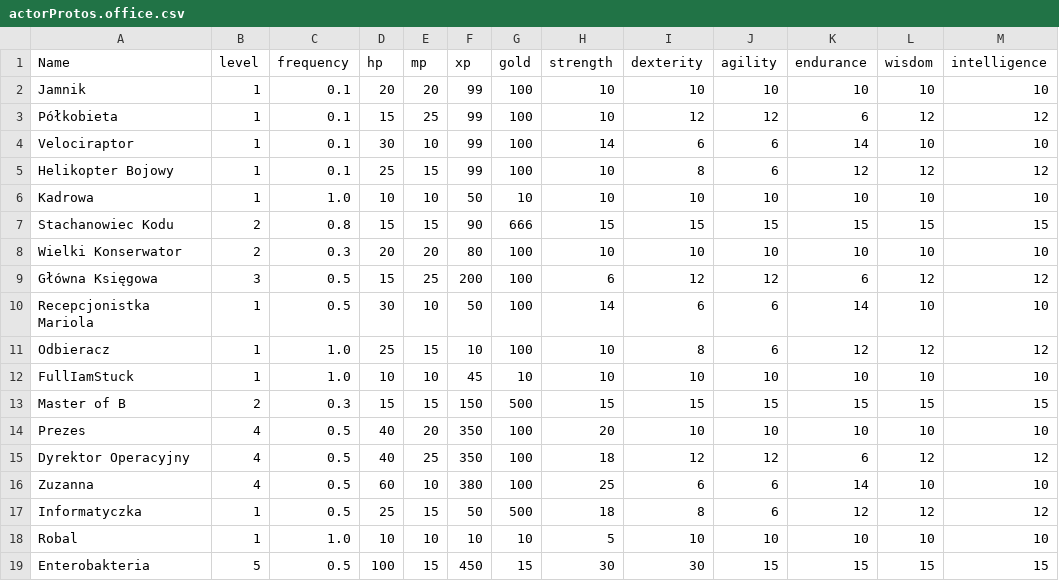
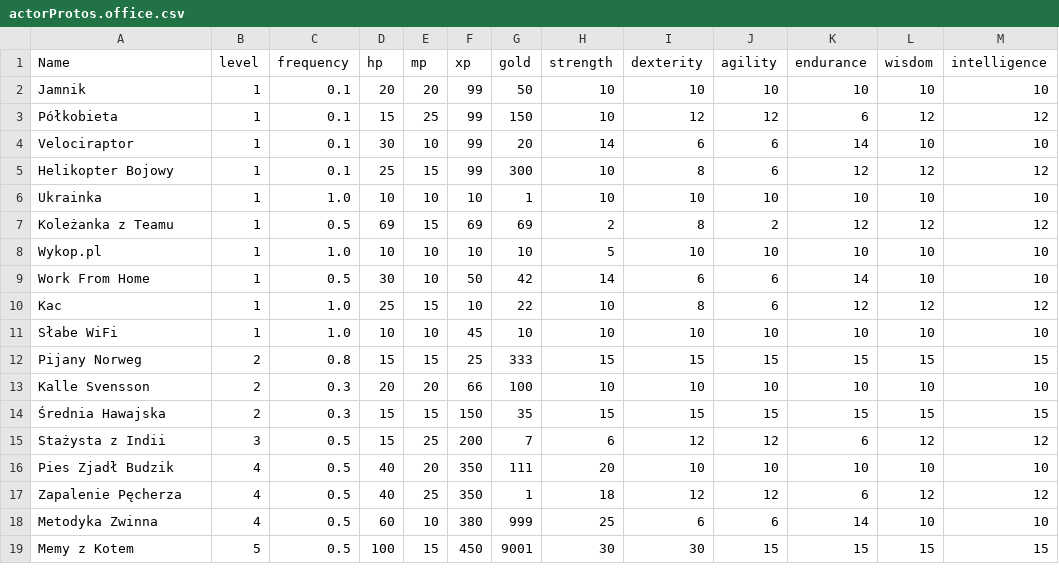
Before and after one commit to FyiurAmron/deadlines-and-deploys, a CSV file: data/actorProtos.office.csv, drawn as a sheet; removed rows and columns are numbered as before the commit, all else as after; the diff names each change by its address in the sheet, - before the commit and + after, or states it on an @@ line.

Commit message:
update OFFICE

```diff
--- a/data/actorProtos.office.csv
+++ b/data/actorProtos.office.csv
-G2 (gold): 100
+G2 (gold): 50
-G3 (gold): 100
+G3 (gold): 150
-G4 (gold): 100
+G4 (gold): 20
-G5 (gold): 100
+G5 (gold): 300
-A6 (Name): Kadrowa
+A6 (Name): Ukrainka
-F6 (xp): 50
+F6 (xp): 10
-G6 (gold): 10
+G6 (gold): 1
-row 7: Stachanowiec Kodu | 2 | 0.8 | 15 | 15 | 90 | 666 | 15 | 15 | 15 | 15 | 15 | 15
-row 8: Wielki Konserwator | 2 | 0.3 | 20 | 20 | 80 | 100 | 10 | 10 | 10 | 10 | 10 | 10
-row 9: Główna Księgowa | 3 | 0.5 | 15 | 25 | 200 | 100 | 6 | 12 | 12 | 6 | 12 | 12
+row 7: Koleżanka z Teamu | 1 | 0.5 | 69 | 15 | 69 | 69 | 2 | 8 | 2 | 12 | 12 | 12
+row 8: Wykop.pl | 1 | 1.0 | 10 | 10 | 10 | 10 | 5 | 10 | 10 | 10 | 10 | 10
-A9 (Name): Recepcjonistka Mariola
+A9 (Name): Work From Home
-G9 (gold): 100
+G9 (gold): 42
-A10 (Name): Odbieracz
+A10 (Name): Kac
-G10 (gold): 100
+G10 (gold): 22
-A11 (Name): FullIamStuck
+A11 (Name): Słabe WiFi
+row 12: Pijany Norweg | 2 | 0.8 | 15 | 15 | 25 | 333 | 15 | 15 | 15 | 15 | 15 | 15
+row 13: Kalle Svensson | 2 | 0.3 | 20 | 20 | 66 | 100 | 10 | 10 | 10 | 10 | 10 | 10
-A14 (Name): Master of B
+A14 (Name): Średnia Hawajska
-G14 (gold): 500
+G14 (gold): 35
+row 15: Stażysta z Indii | 3 | 0.5 | 15 | 25 | 200 | 7 | 6 | 12 | 12 | 6 | 12 | 12
-A16 (Name): Prezes
+A16 (Name): Pies Zjadł Budzik
-G16 (gold): 100
+G16 (gold): 111
-A17 (Name): Dyrektor Operacyjny
+A17 (Name): Zapalenie Pęcherza
-G17 (gold): 100
+G17 (gold): 1
-A18 (Name): Zuzanna
+A18 (Name): Metodyka Zwinna
-G18 (gold): 100
+G18 (gold): 999
-row 17: Informatyczka | 1 | 0.5 | 25 | 15 | 50 | 500 | 18 | 8 | 6 | 12 | 12 | 12
-row 18: Robal | 1 | 1.0 | 10 | 10 | 10 | 10 | 5 | 10 | 10 | 10 | 10 | 10
-A19 (Name): Enterobakteria
+A19 (Name): Memy z Kotem
-G19 (gold): 15
+G19 (gold): 9001
```
Also changed, not shown: data/locations.office.csv, 9 other files.
